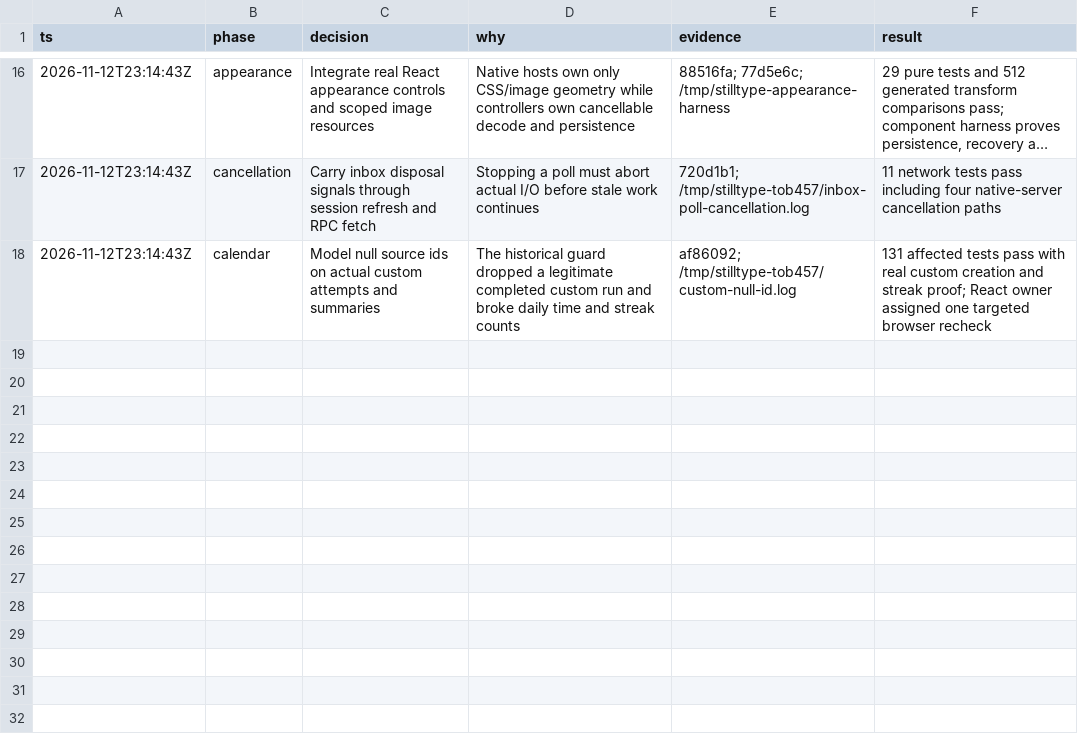
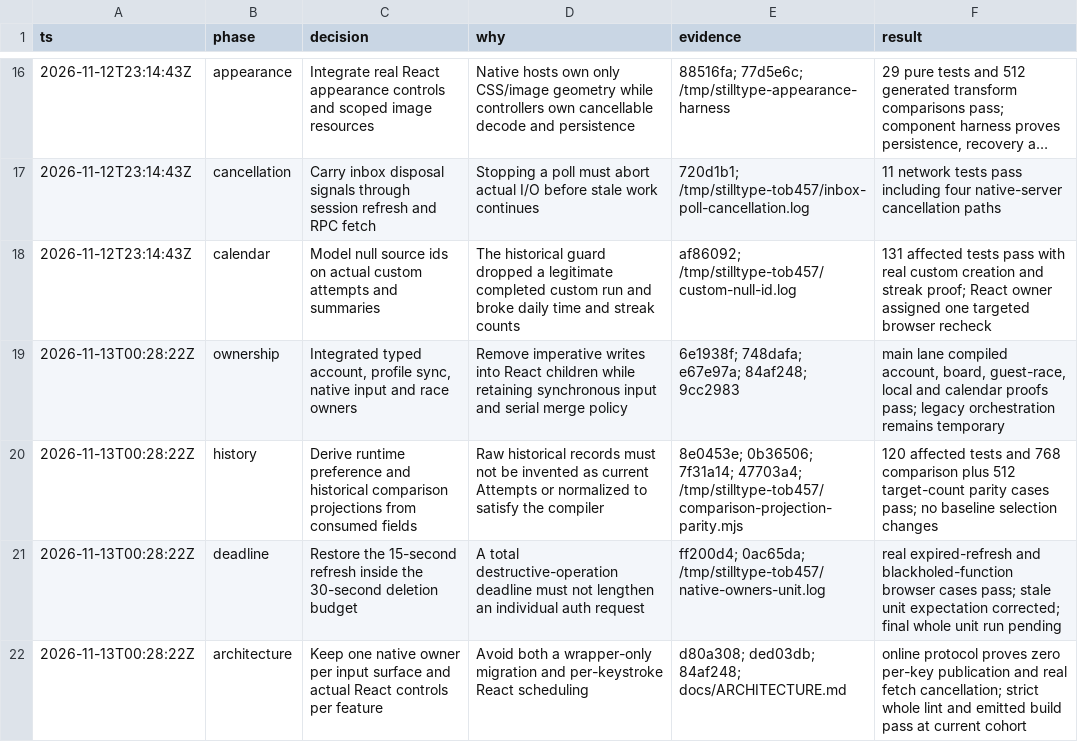
Before and after one commit to tobygodat/typingsite, a TSV file: .audit/tob-457-migration.tsv, drawn as a sheet; only a part is shown, gaps mark what is left out; long unchanged cells end in ….

Commit message:
Map typed feature owners and record migration evidence (TOB-457)

```diff
--- a/.audit/tob-457-migration.tsv
+++ b/.audit/tob-457-migration.tsv
@@ -18 +18,5 @@ ts	phase	decision	why	evidence	result
 2026-11-12T23:14:43Z	calendar	Model null source ids on actual custom attempts and summaries	The historical guard dropped a legitimate completed custom run and broke daily time and streak counts	af86092; /tmp/stilltype-tob457/custom-null-id.log	131 affected tests pass with real custom creation and streak proof; React owner assigned one targeted browser recheck
+2026-11-13T00:28:22Z	ownership	Integrated typed account, profile sync, native input and race owners	Remove imperative writes into React children while retaining synchronous input and serial merge policy	6e1938f; 748dafa; e67e97a; 84af248; 9cc2983	main lane compiled account, board, guest-race, local and calendar proofs pass; legacy orchestration remains temporary
+2026-11-13T00:28:22Z	history	Derive runtime preference and historical comparison projections from consumed fields	Raw historical records must not be invented as current Attempts or normalized to satisfy the compiler	8e0453e; 0b36506; 7f31a14; 47703a4; /tmp/stilltype-tob457/comparison-projection-parity.mjs	120 affected tests and 768 comparison plus 512 target-count parity cases pass; no baseline selection changes
+2026-11-13T00:28:22Z	deadline	Restore the 15-second refresh inside the 30-second deletion budget	A total destructive-operation deadline must not lengthen an individual auth request	ff200d4; 0ac65da; /tmp/stilltype-tob457/native-owners-unit.log	real expired-refresh and blackholed-function browser cases pass; stale unit expectation corrected; final whole unit run pending
+2026-11-13T00:28:22Z	architecture	Keep one native owner per input surface and actual React controls per feature	Avoid both a wrapper-only migration and per-keystroke React scheduling	d80a308; ded03db; 84af248; docs/ARCHITECTURE.md	online protocol proves zero per-key publication and real fetch cancellation; strict whole lint and emitted build pass at current cohort
```
Also changed, not shown: 1 other file.
